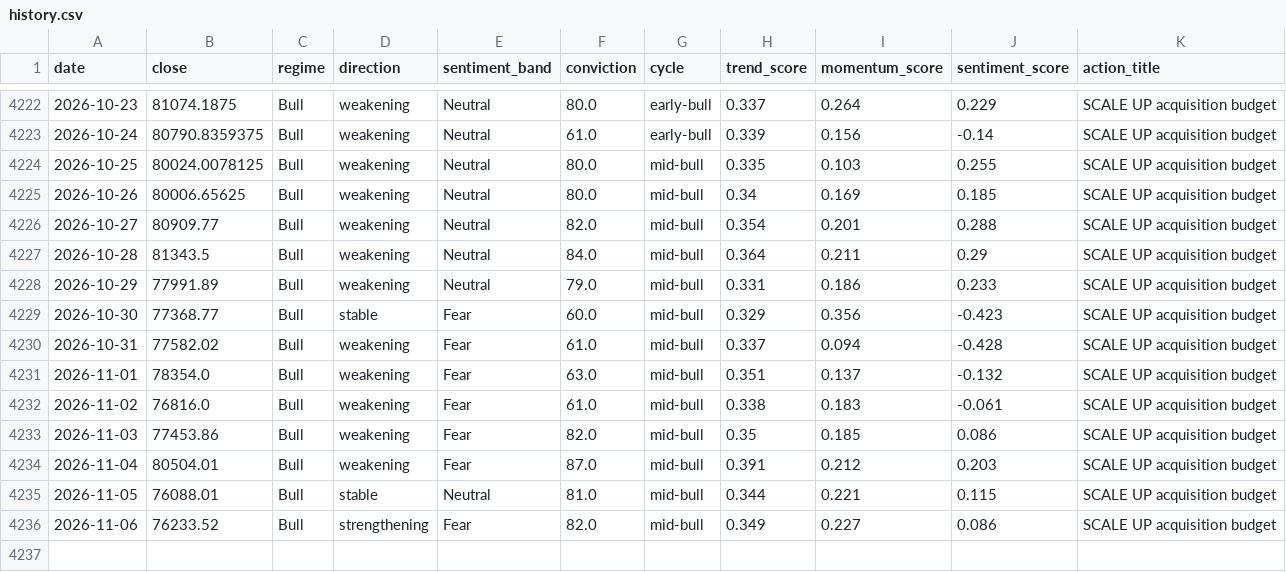
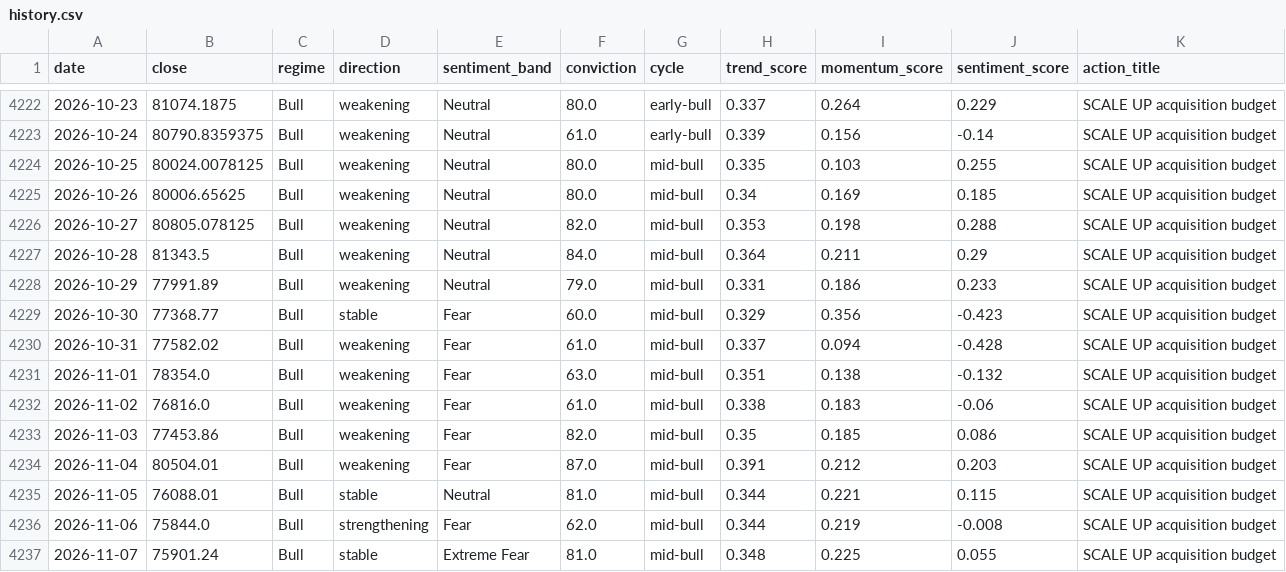
Before and after one commit to andrifa/crypto-market-state-dashboard, a CSV file: data/history.csv, drawn as a sheet; only a part is shown, gaps mark what is left out.

```diff
--- a/data/history.csv
+++ b/data/history.csv
@@ -4225,3 +4225,3 @@ date,close,regime,direction,sentiment_band,conviction,cycle,trend_score,momentum
 2026-10-26,80006.65625,Bull,weakening,Neutral,80.0,mid-bull,0.34,0.169,0.185,SCALE UP acquisition budget
-2026-10-27,80909.77,Bull,weakening,Neutral,82.0,mid-bull,0.354,0.201,0.288,SCALE UP acquisition budget
+2026-10-27,80805.078125,Bull,weakening,Neutral,82.0,mid-bull,0.353,0.198,0.288,SCALE UP acquisition budget
 2026-10-28,81343.5,Bull,weakening,Neutral,84.0,mid-bull,0.364,0.211,0.29,SCALE UP acquisition budget
@@ -4230,4 +4230,4 @@ date,close,regime,direction,sentiment_band,conviction,cycle,trend_score,momentum
 2026-10-31,77582.02,Bull,weakening,Fear,61.0,mid-bull,0.337,0.094,-0.428,SCALE UP acquisition budget
-2026-11-01,78354.0,Bull,weakening,Fear,63.0,mid-bull,0.351,0.137,-0.132,SCALE UP acquisition budget
-2026-11-02,76816.0,Bull,weakening,Fear,61.0,mid-bull,0.338,0.183,-0.061,SCALE UP acquisition budget
+2026-11-01,78354.0,Bull,weakening,Fear,63.0,mid-bull,0.351,0.138,-0.132,SCALE UP acquisition budget
+2026-11-02,76816.0,Bull,weakening,Fear,61.0,mid-bull,0.338,0.183,-0.06,SCALE UP acquisition budget
 2026-11-03,77453.86,Bull,weakening,Fear,82.0,mid-bull,0.35,0.185,0.086,SCALE UP acquisition budget
@@ -4235,2 +4235,3 @@ date,close,regime,direction,sentiment_band,conviction,cycle,trend_score,momentum
 2026-11-05,76088.01,Bull,stable,Neutral,81.0,mid-bull,0.344,0.221,0.115,SCALE UP acquisition budget
-2026-11-06,76233.52,Bull,strengthening,Fear,82.0,mid-bull,0.349,0.227,0.086,SCALE UP acquisition budget
+2026-11-06,75844.0,Bull,strengthening,Fear,62.0,mid-bull,0.344,0.219,-0.008,SCALE UP acquisition budget
+2026-11-07,75901.24,Bull,stable,Extreme Fear,81.0,mid-bull,0.348,0.225,0.055,SCALE UP acquisition budget
```
Also changed, not shown: 5 other files.
